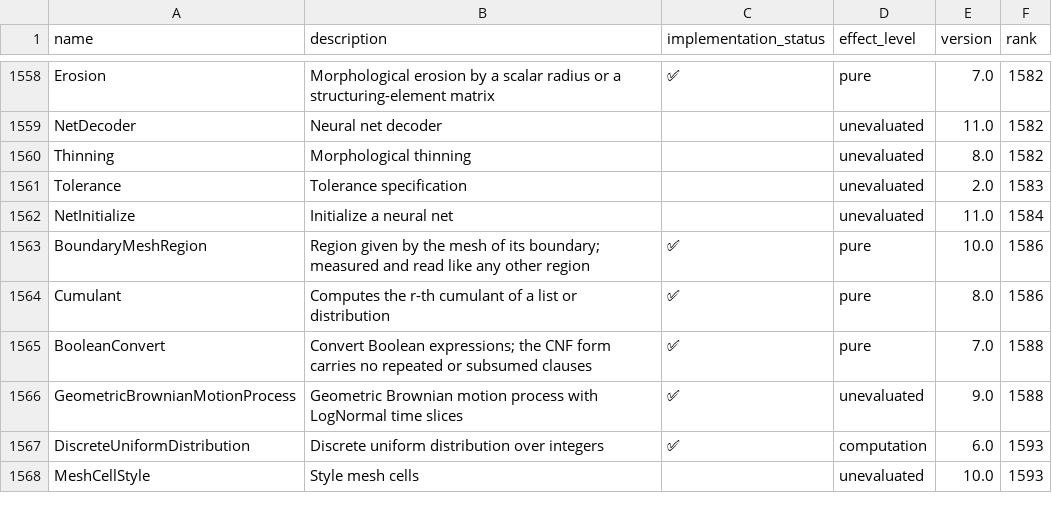
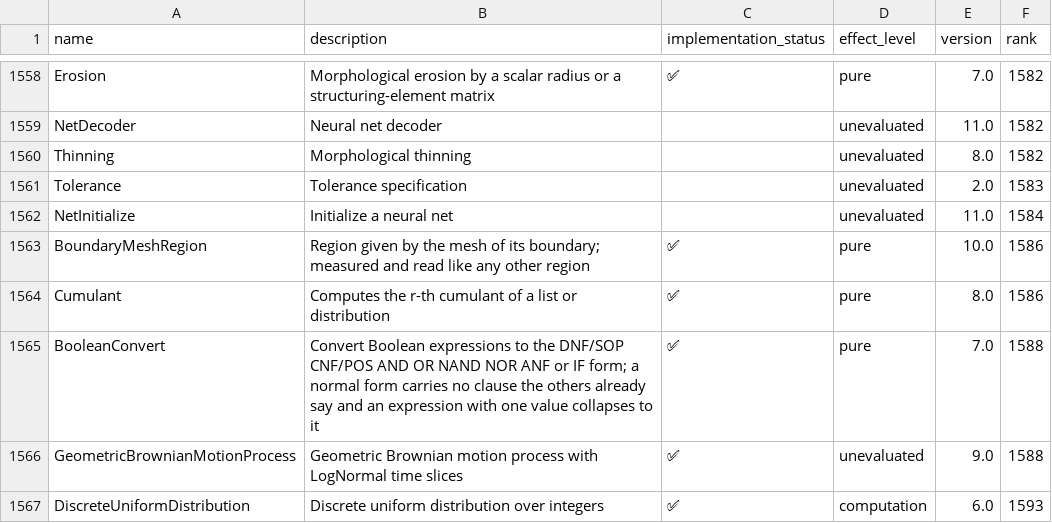
Before and after one commit to ad-si/Woxi, a CSV file: functions.csv, drawn as a sheet; only a part is shown, gaps mark what is left out; the shorter side is filled out with more unchanged rows.

Commit message:
Give BooleanConvert the forms it was missing
`BooleanConvert` only knew "DNF", "CNF", "AND" and "OR"; every other form
wolframscript takes came back unevaluated. Added, all decoded from
wolframscript:

- "SOP" and "POS", the other names for the two normal forms.
- "NAND" and "NOR": a sum of products is a `Nand` of `Nand`s and a product of
  sums a `Nor` of `Nor`s, with a lone clause negated twice and a bare literal
  left alone.
- "ANF", the algebraic normal form, from the Möbius transform of the truth
  table; a leading constant is written as a `Not` around the rest.
- "IF", the decision tree a Shannon decomposition gives, skipping a variable
  both branches agree on.

Three things the new forms exposed:

- An expression with only one value — `a || !a`, or a set of minterms that
  happens to cover everything — kept its normal form instead of collapsing
  to `True`/`False`.
- `Majority` was never expanded, so nothing downstream of it converted.
- A CNF kept the consensus clause distributing a DNF leaves behind:
  `(a && b) || (!a && c)` gave three clauses where two say the same thing.
  Clauses whose removal leaves the truth table alone now go.

Clause ordering was comparing whole clauses as strings, which sorted every
negated-first clause ahead of every other one; it now follows the variables a
clause mentions before their polarities, matching wolframscript on
`Equivalent[a, b, c]` and friends.

Verified against wolframscript over 440 form/expression pairs.

```diff
--- a/functions.csv
+++ b/functions.csv
@@ -1564,3 +1564,3 @@ BoundaryMeshRegion,Region given by the mesh of its boundary; measured and read l
 Cumulant,Computes the r-th cumulant of a list or distribution,✅,pure,8.0,1586
-BooleanConvert,Convert Boolean expressions; the CNF form carries no repeated or subsumed clauses,✅,pure,7.0,1588
+BooleanConvert,Convert Boolean expressions to the DNF/SOP CNF/POS AND OR NAND NOR ANF or IF form; a normal form carries no clause the others already say and an expression with one value collapses to it,✅,pure,7.0,1588
 GeometricBrownianMotionProcess,Geometric Brownian motion process with LogNormal time slices,✅,unevaluated,9.0,1588
```
Also changed, not shown: 3 other files.
